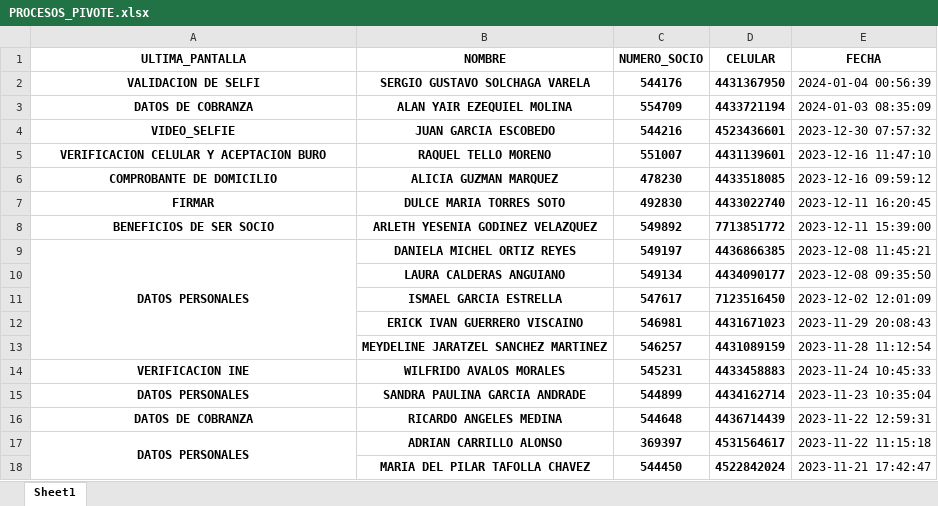
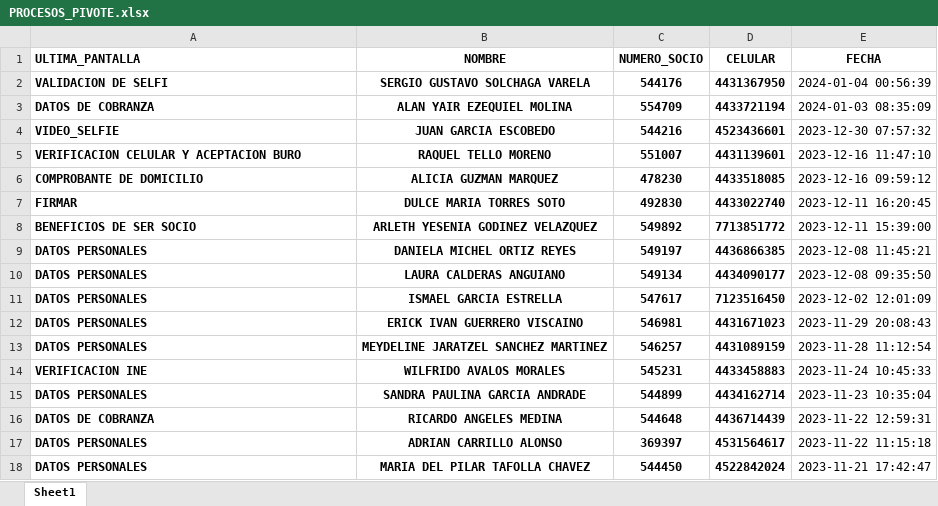
Before and after one commit to HaukeFalcon/hugo, an Excel workbook: PROCESOS_PIVOTE.xlsx, sheet Sheet1, drawn as a sheet; values as stored, in another font and other column widths than the file's, no borders; the diff names each change by its address in the sheet, - before the commit and + after, or states it on an @@ line.

Commit message:
Add files via upload

```diff
--- a/PROCESOS_PIVOTE.xlsx (sheet Sheet1)
+++ b/PROCESOS_PIVOTE.xlsx (sheet Sheet1)
-A1:A9 alignment: center
+A1:A9 alignment: left
-A9:A13 merged
-A10:A13 (ULTIMA_PANTALLA): (empty)
+A10:A13 (ULTIMA_PANTALLA): DATOS PERSONALES
-A14:A17 alignment: center
+A14:A17 alignment: left
-A17:A18 merged
-A18 (ULTIMA_PANTALLA): (empty)
+A18 (ULTIMA_PANTALLA): DATOS PERSONALES
```
